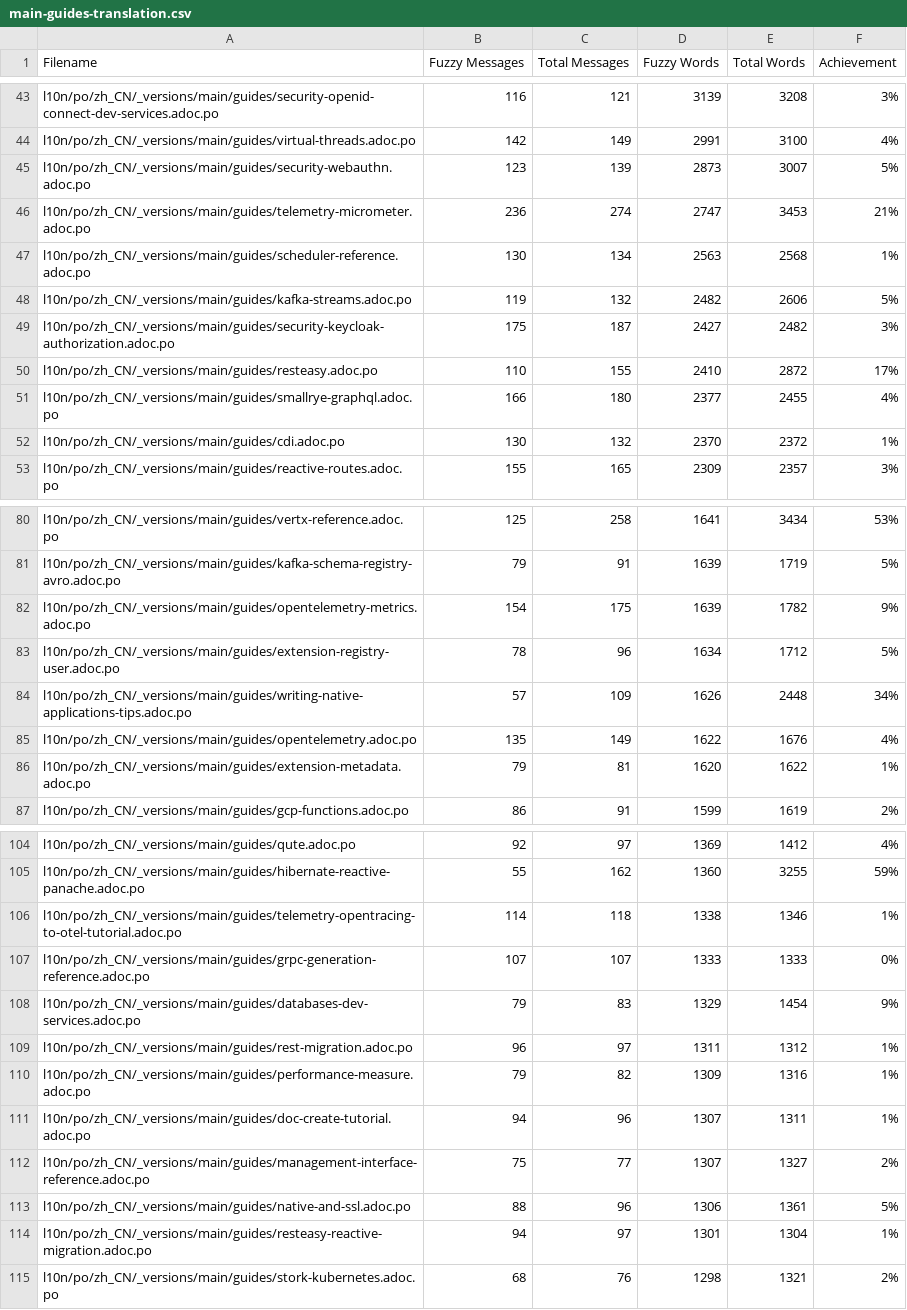
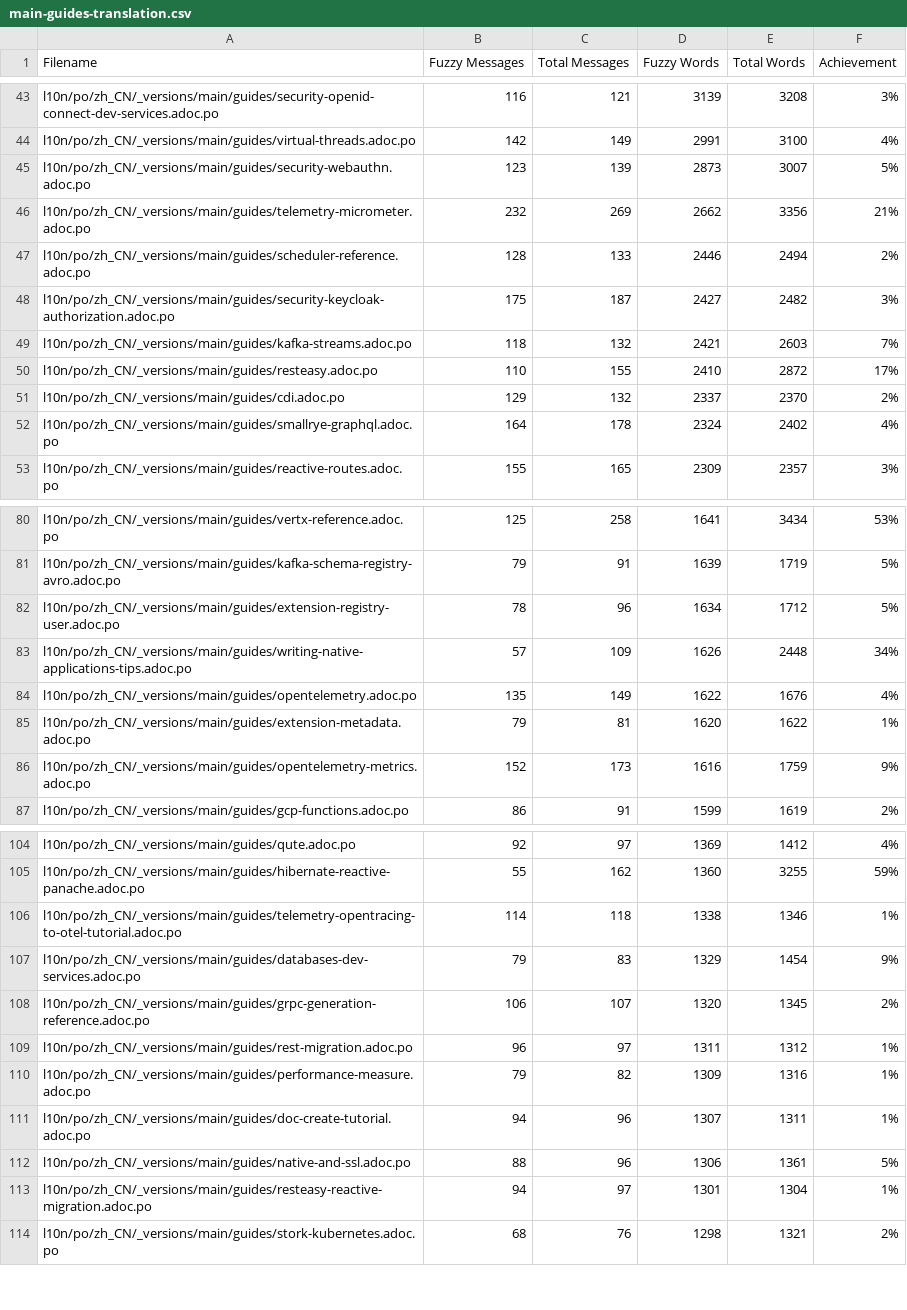
Before and after one commit to quarkusio/cn.quarkus.io, a CSV file: l10n/stats/main-guides-translation.csv, drawn as a sheet; only a part is shown, gaps mark what is left out; the diff covers the shown part only.

```diff
--- a/l10n/stats/main-guides-translation.csv
+++ b/l10n/stats/main-guides-translation.csv
@@ -45,9 +45,9 @@ l10n/po/zh_CN/_versions/main/guides/virtual-threads.adoc.po, 142, 149, 2991, 310
 l10n/po/zh_CN/_versions/main/guides/security-webauthn.adoc.po, 123, 139, 2873, 3007, 5%
-l10n/po/zh_CN/_versions/main/guides/telemetry-micrometer.adoc.po, 236, 274, 2747, 3453, 21%
-l10n/po/zh_CN/_versions/main/guides/scheduler-reference.adoc.po, 130, 134, 2563, 2568, 1%
-l10n/po/zh_CN/_versions/main/guides/kafka-streams.adoc.po, 119, 132, 2482, 2606, 5%
+l10n/po/zh_CN/_versions/main/guides/telemetry-micrometer.adoc.po, 232, 269, 2662, 3356, 21%
+l10n/po/zh_CN/_versions/main/guides/scheduler-reference.adoc.po, 128, 133, 2446, 2494, 2%
 l10n/po/zh_CN/_versions/main/guides/security-keycloak-authorization.adoc.po, 175, 187, 2427, 2482, 3%
+l10n/po/zh_CN/_versions/main/guides/kafka-streams.adoc.po, 118, 132, 2421, 2603, 7%
 l10n/po/zh_CN/_versions/main/guides/resteasy.adoc.po, 110, 155, 2410, 2872, 17%
-l10n/po/zh_CN/_versions/main/guides/smallrye-graphql.adoc.po, 166, 180, 2377, 2455, 4%
-l10n/po/zh_CN/_versions/main/guides/cdi.adoc.po, 130, 132, 2370, 2372, 1%
+l10n/po/zh_CN/_versions/main/guides/cdi.adoc.po, 129, 132, 2337, 2370, 2%
+l10n/po/zh_CN/_versions/main/guides/smallrye-graphql.adoc.po, 164, 178, 2324, 2402, 4%
 l10n/po/zh_CN/_versions/main/guides/reactive-routes.adoc.po, 155, 165, 2309, 2357, 3%
@@ -81,3 +81,2 @@ l10n/po/zh_CN/_versions/main/guides/vertx-reference.adoc.po, 125, 258, 1641, 343
 l10n/po/zh_CN/_versions/main/guides/kafka-schema-registry-avro.adoc.po, 79, 91, 1639, 1719, 5%
-l10n/po/zh_CN/_versions/main/guides/opentelemetry-metrics.adoc.po, 154, 175, 1639, 1782, 9%
 l10n/po/zh_CN/_versions/main/guides/extension-registry-user.adoc.po, 78, 96, 1634, 1712, 5%
@@ -86,2 +85,3 @@ l10n/po/zh_CN/_versions/main/guides/opentelemetry.adoc.po, 135, 149, 1622, 1676,
 l10n/po/zh_CN/_versions/main/guides/extension-metadata.adoc.po, 79, 81, 1620, 1622, 1%
+l10n/po/zh_CN/_versions/main/guides/opentelemetry-metrics.adoc.po, 152, 173, 1616, 1759, 9%
 l10n/po/zh_CN/_versions/main/guides/gcp-functions.adoc.po, 86, 91, 1599, 1619, 2%
@@ -106,4 +106,4 @@ l10n/po/zh_CN/_versions/main/guides/hibernate-reactive-panache.adoc.po, 55, 162,
 l10n/po/zh_CN/_versions/main/guides/telemetry-opentracing-to-otel-tutorial.adoc.po, 114, 118, 1338, 1346, 1%
-l10n/po/zh_CN/_versions/main/guides/grpc-generation-reference.adoc.po, 107, 107, 1333, 1333, 0%
 l10n/po/zh_CN/_versions/main/guides/databases-dev-services.adoc.po, 79, 83, 1329, 1454, 9%
+l10n/po/zh_CN/_versions/main/guides/grpc-generation-reference.adoc.po, 106, 107, 1320, 1345, 2%
 l10n/po/zh_CN/_versions/main/guides/rest-migration.adoc.po, 96, 97, 1311, 1312, 1%
@@ -111,3 +111,2 @@ l10n/po/zh_CN/_versions/main/guides/performance-measure.adoc.po, 79, 82, 1309, 1
 l10n/po/zh_CN/_versions/main/guides/doc-create-tutorial.adoc.po, 94, 96, 1307, 1311, 1%
-l10n/po/zh_CN/_versions/main/guides/management-interface-reference.adoc.po, 75, 77, 1307, 1327, 2%
 l10n/po/zh_CN/_versions/main/guides/native-and-ssl.adoc.po, 88, 96, 1306, 1361, 5%
```
Also changed, not shown: 5 added rows, 4 removed rows and 40 edited cells elsewhere in this file, l10n/stats/misc-translation.csv, l10n/stats/posts-translation.csv.
